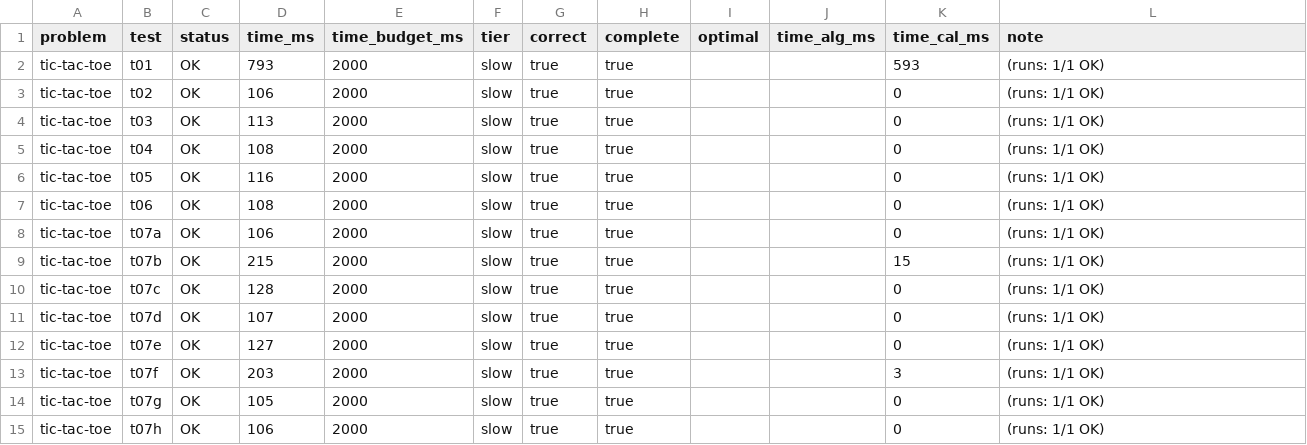
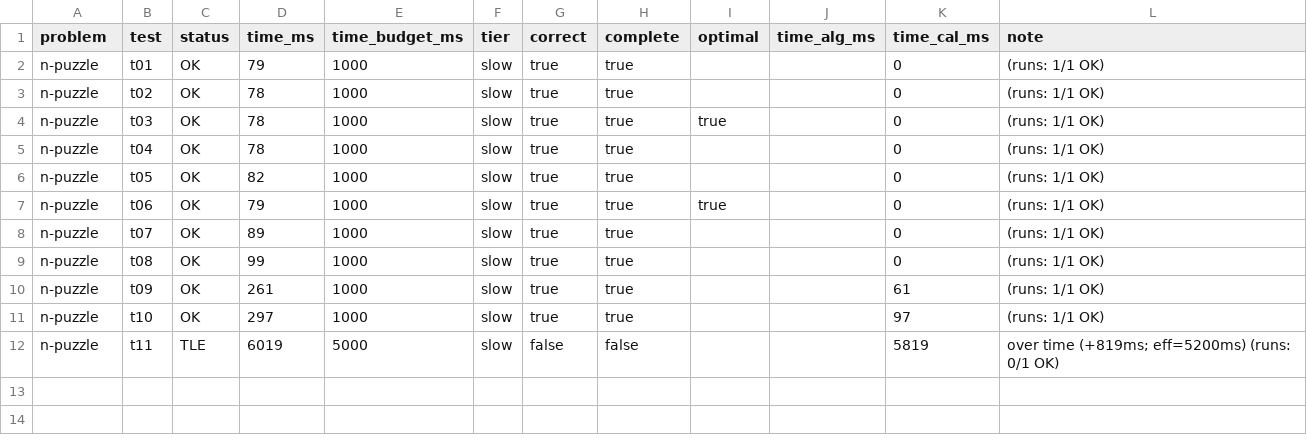
Before and after one commit to Kristian2109/Homeworks, a CSV file: .judge/results.csv, drawn as a sheet.

Commit message:
Split n-puzzle

```diff
--- a/.judge/results.csv
+++ b/.judge/results.csv
@@ -1,15 +1,12 @@
 problem,test,status,time_ms,time_budget_ms,tier,correct,complete,optimal,time_alg_ms,time_cal_ms,note
-tic-tac-toe,t01,OK,793,2000,slow,true,true,,,593,(runs: 1/1 OK)
-tic-tac-toe,t02,OK,106,2000,slow,true,true,,,0,(runs: 1/1 OK)
-tic-tac-toe,t03,OK,113,2000,slow,true,true,,,0,(runs: 1/1 OK)
-tic-tac-toe,t04,OK,108,2000,slow,true,true,,,0,(runs: 1/1 OK)
-tic-tac-toe,t05,OK,116,2000,slow,true,true,,,0,(runs: 1/1 OK)
-tic-tac-toe,t06,OK,108,2000,slow,true,true,,,0,(runs: 1/1 OK)
-tic-tac-toe,t07a,OK,106,2000,slow,true,true,,,0,(runs: 1/1 OK)
-tic-tac-toe,t07b,OK,215,2000,slow,true,true,,,15,(runs: 1/1 OK)
-tic-tac-toe,t07c,OK,128,2000,slow,true,true,,,0,(runs: 1/1 OK)
-tic-tac-toe,t07d,OK,107,2000,slow,true,true,,,0,(runs: 1/1 OK)
-tic-tac-toe,t07e,OK,127,2000,slow,true,true,,,0,(runs: 1/1 OK)
-tic-tac-toe,t07f,OK,203,2000,slow,true,true,,,3,(runs: 1/1 OK)
-tic-tac-toe,t07g,OK,105,2000,slow,true,true,,,0,(runs: 1/1 OK)
-tic-tac-toe,t07h,OK,106,2000,slow,true,true,,,0,(runs: 1/1 OK)
+n-puzzle,t01,OK,79,1000,slow,true,true,,,0,(runs: 1/1 OK)
+n-puzzle,t02,OK,78,1000,slow,true,true,,,0,(runs: 1/1 OK)
+n-puzzle,t03,OK,78,1000,slow,true,true,true,,0,(runs: 1/1 OK)
+n-puzzle,t04,OK,78,1000,slow,true,true,,,0,(runs: 1/1 OK)
+n-puzzle,t05,OK,82,1000,slow,true,true,,,0,(runs: 1/1 OK)
+n-puzzle,t06,OK,79,1000,slow,true,true,true,,0,(runs: 1/1 OK)
+n-puzzle,t07,OK,89,1000,slow,true,true,,,0,(runs: 1/1 OK)
+n-puzzle,t08,OK,99,1000,slow,true,true,,,0,(runs: 1/1 OK)
+n-puzzle,t09,OK,261,1000,slow,true,true,,,61,(runs: 1/1 OK)
+n-puzzle,t10,OK,297,1000,slow,true,true,,,97,(runs: 1/1 OK)
+n-puzzle,t11,TLE,6019,5000,slow,false,false,,,5819,over time (+819ms; eff=5200ms) (runs: 0/1 OK)
```
Also changed, not shown: 5 other files.
